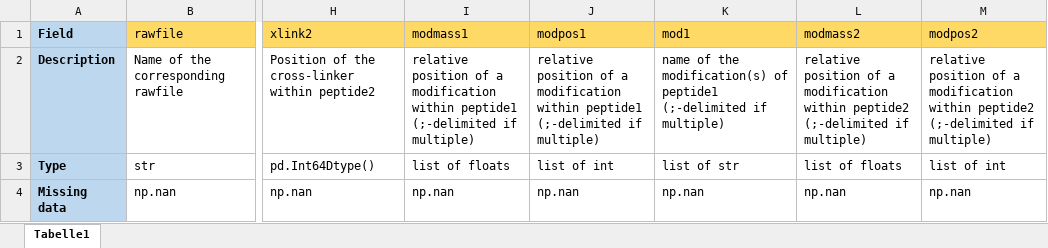
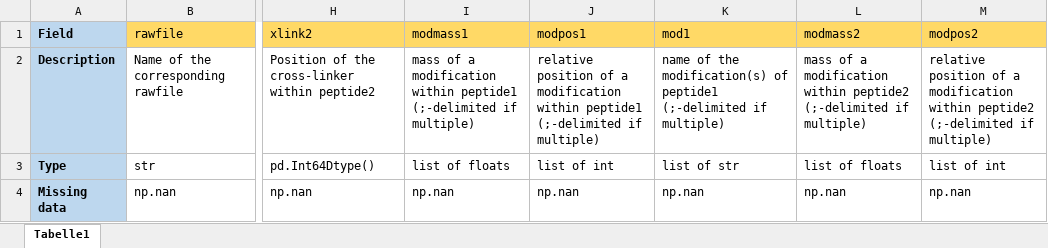
Before and after one commit to cschmidtlab/CroCo, an Excel workbook: xTable_definition.xlsx, sheet Tabelle1, drawn as a sheet; only a part is shown, gaps mark what is left out; values as stored, in another font and other column widths than the file's, no borders; the diff names each change by its address in the sheet, - before the commit and + after, or states it on an @@ line.

Commit message:
Simplified XiFDR parser by using the _PSM_xiFDR file as sole data source

```diff
--- a/xTable_definition.xlsx (sheet Tabelle1)
+++ b/xTable_definition.xlsx (sheet Tabelle1)
-I2 (modmass1): relative position of a…
+I2 (modmass1): mass of a…
-L2 (modmass2): relative position of a…
+L2 (modmass2): mass of a…
```
Also changed, not shown: 2 other files.
